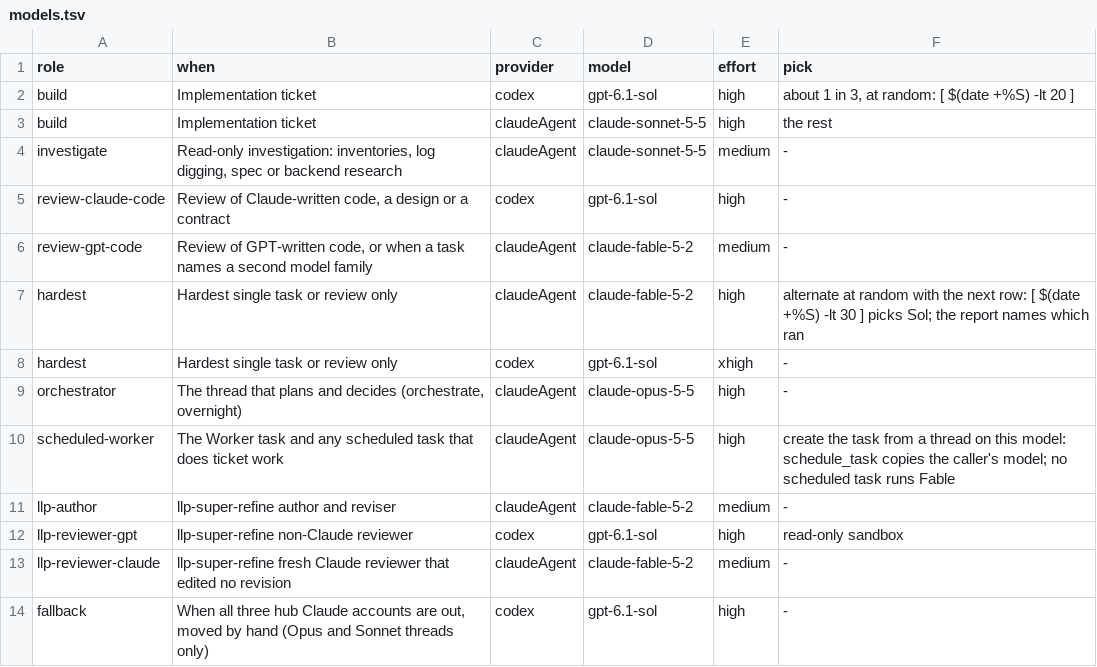
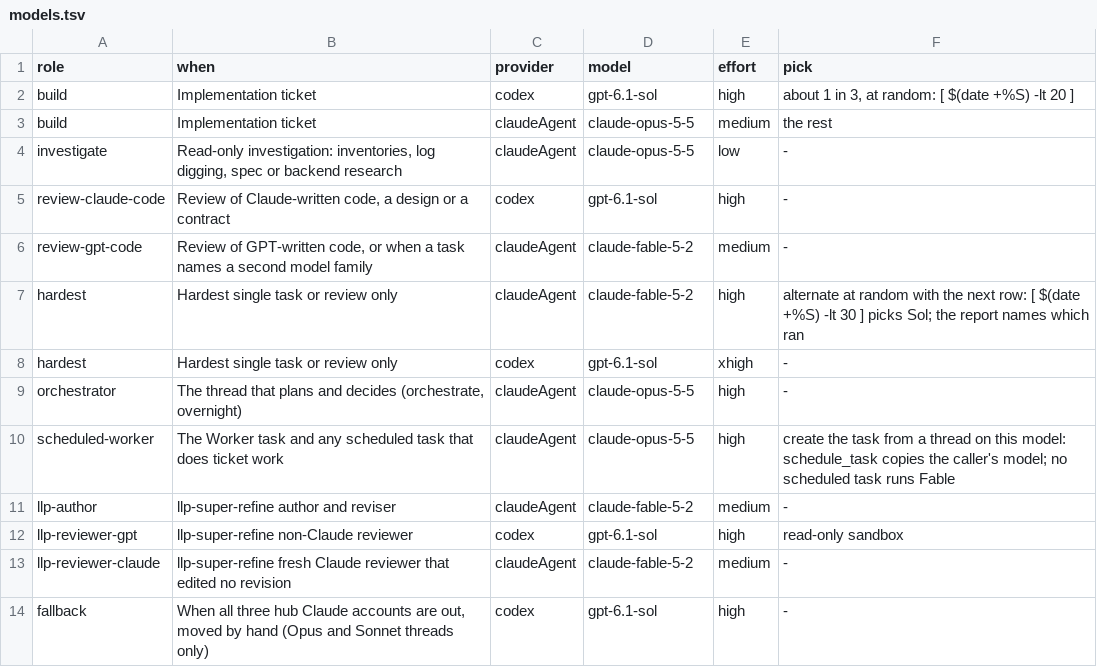
Before and after one commit to peterpme/skills, a TSV file: global/models.tsv, drawn as a sheet.

Commit message:
models: Opus medium/low replace Sonnet; coordinator delegates verification (home#224) (#126)

```diff
--- a/global/models.tsv
+++ b/global/models.tsv
@@ -2,4 +2,4 @@ role	when	provider	model	effort	pick
 build	Implementation ticket	codex	gpt-6.1-sol	high	about 1 in 3, at random: [ $(date +%S) -lt 20 ]
-build	Implementation ticket	claudeAgent	claude-sonnet-5-5	high	the rest
-investigate	Read-only investigation: inventories, log digging, spec or backend research	claudeAgent	claude-sonnet-5-5	medium	-
+build	Implementation ticket	claudeAgent	claude-opus-5-5	medium	the rest
+investigate	Read-only investigation: inventories, log digging, spec or backend research	claudeAgent	claude-opus-5-5	low	-
 review-claude-code	Review of Claude-written code, a design or a contract	codex	gpt-6.1-sol	high	-
```
Also changed, not shown: 4 other files.
